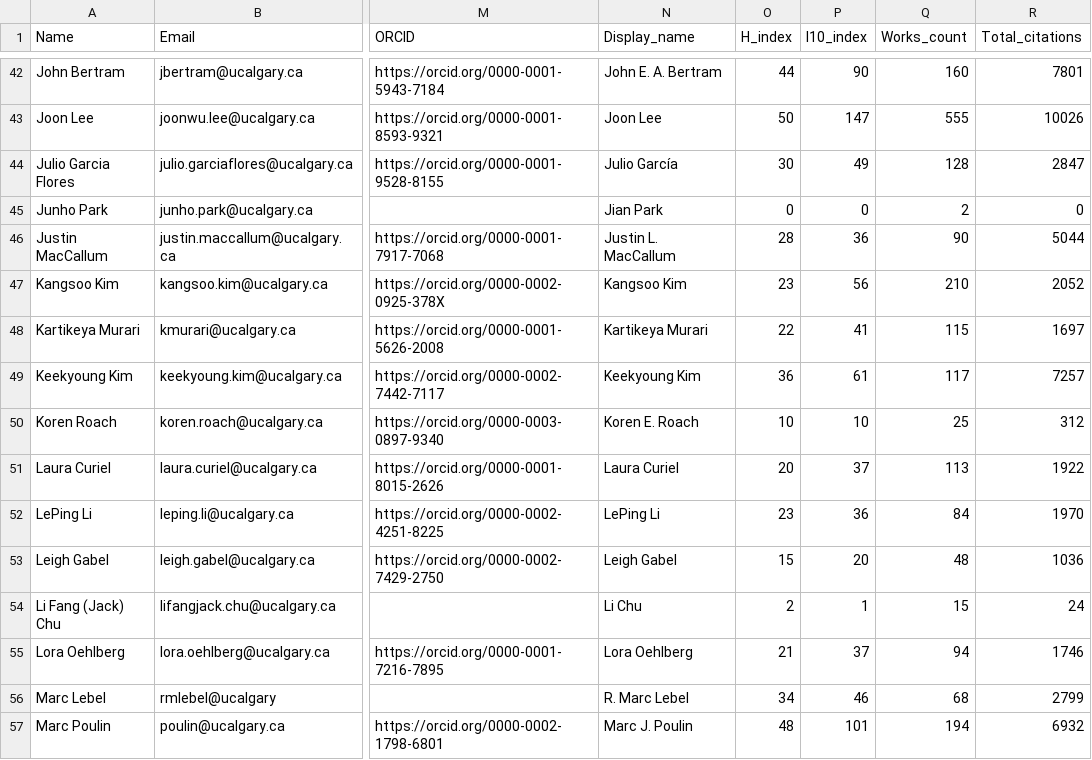
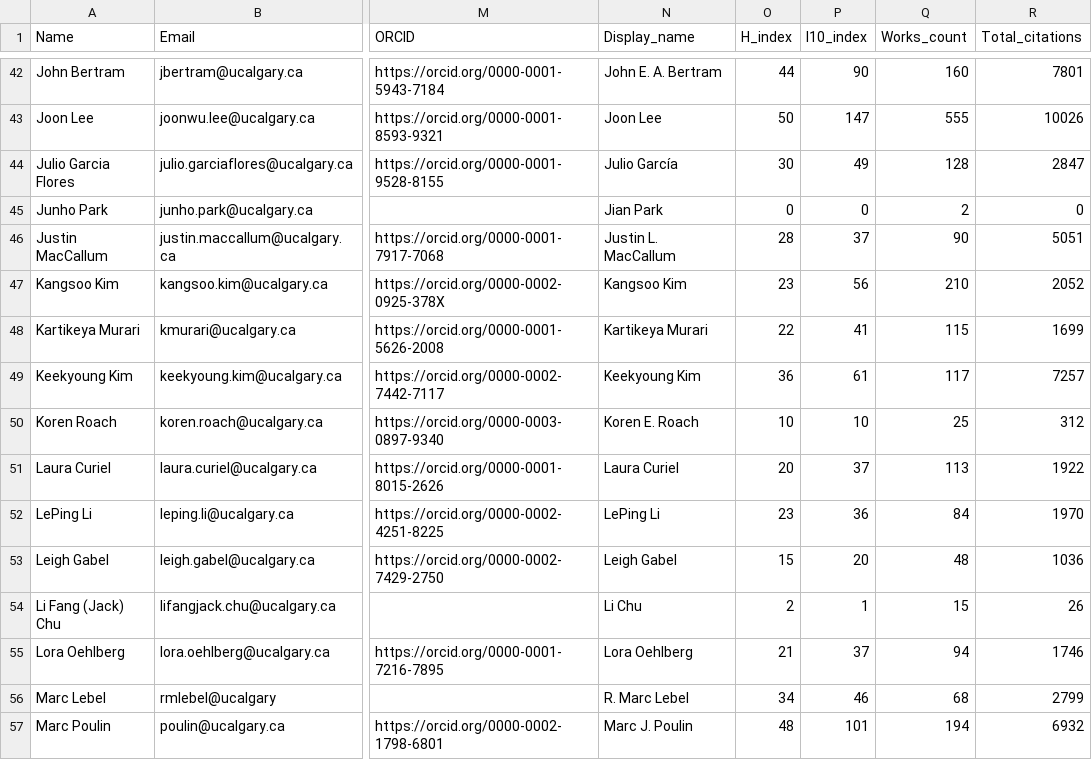
Before and after one commit to ResonanceResearch/OVC_Dashboard, a CSV file: data/roster_with_metrics.csv, drawn as a sheet; only a part is shown, gaps mark what is left out; the diff covers the shown part only; the diff names each change by its address in the sheet, - before the commit and + after, or states it on an @@ line.

```diff
--- a/data/roster_with_metrics.csv
+++ b/data/roster_with_metrics.csv
-P46 (I10_index): 36
+P46 (I10_index): 37
-R46 (Total_citations): 5044
+R46 (Total_citations): 5051
-R48 (Total_citations): 1697
+R48 (Total_citations): 1699
-R54 (Total_citations): 24
+R54 (Total_citations): 26
```
Also changed, not shown: 17 edited cells elsewhere in this file, 4 other files.
